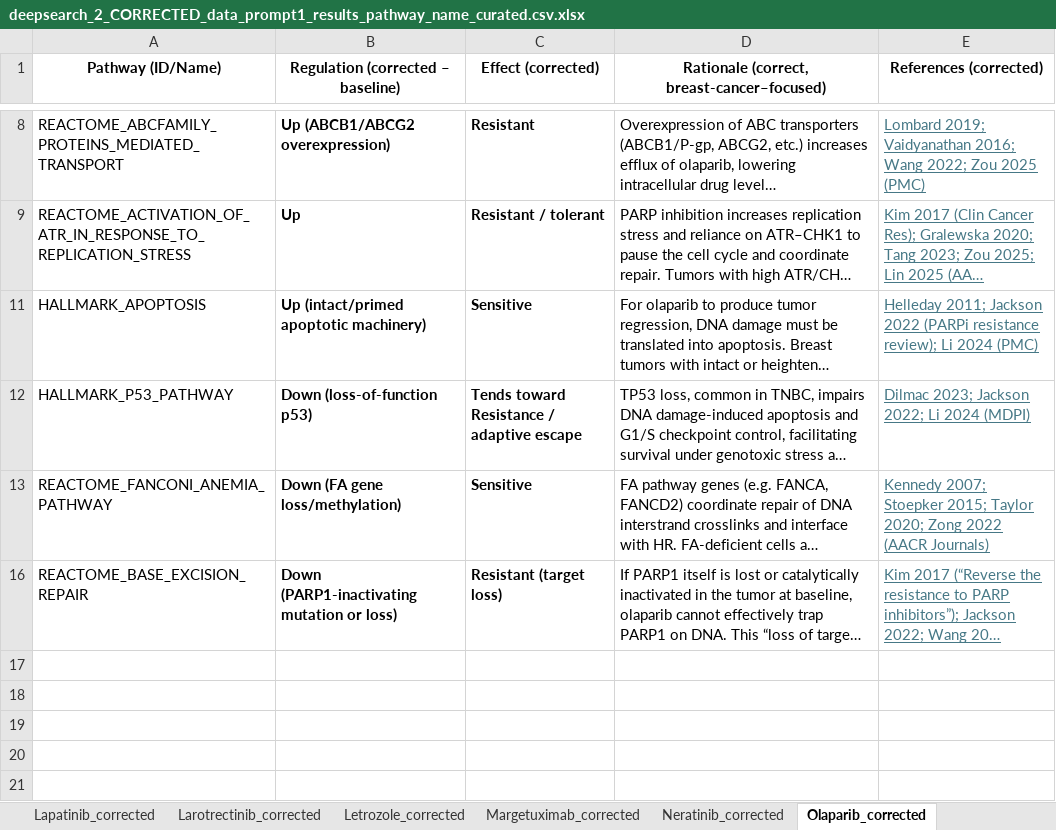
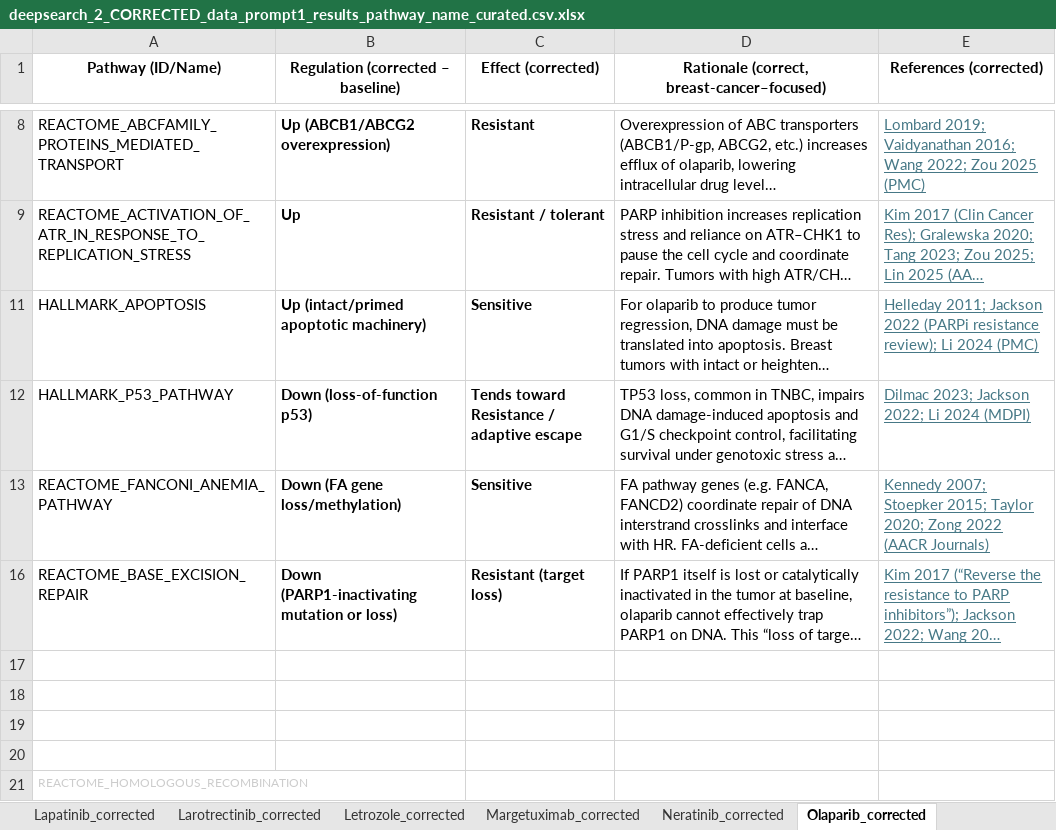
Before and after one commit to J-Nanshi/PySingscore_replicate, an Excel workbook: singscore_new_code/results/Deep_search_results/deepsearch_2_CORRECTED_data_prompt1_results_pathway_name_curated.csv.xlsx, sheet Olaparib_corrected, drawn as a sheet; only a part is shown, gaps mark what is left out; long unchanged cells end in …; values as stored, in another font and other column widths than the file's, no borders; the diff names each change by its address in the sheet, - before the commit and + after, or states it on an @@ line.

```diff
--- a/singscore_new_code/results/Deep_search_results/deepsearch_2_CORRECTED_data_prompt1_results_pathway_name_curated.csv.xlsx (sheet Olaparib_corrected)
+++ b/singscore_new_code/results/Deep_search_results/deepsearch_2_CORRECTED_data_prompt1_results_pathway_name_curated.csv.xlsx (sheet Olaparib_corrected)
+row 17: (empty)
+row 18: (empty)
+row 19: (empty)
+row 20: (empty)
+row 21: REACTOME_HOMOLOGOUS_RECOMBINATION
```
Also changed, not shown: sheet Anastrozole_corrected, sheet Alpelisib_corrected, sheet Abemaciclib_corrected, sheet Atezolizumab_corrected, sheet Paclitaxel_corrected, singscore_new_code/results/Deep_search_results/deepsearch_3_ADMINISTRATION_regulation_effect_rationale_citation_tab.xlsx, 37 other files.
